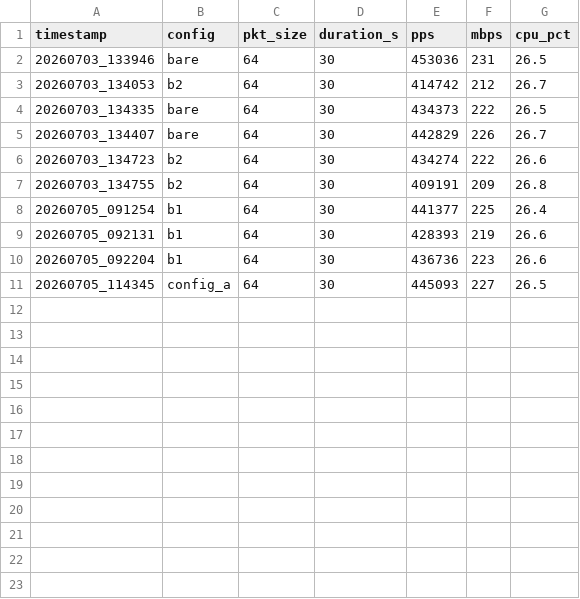
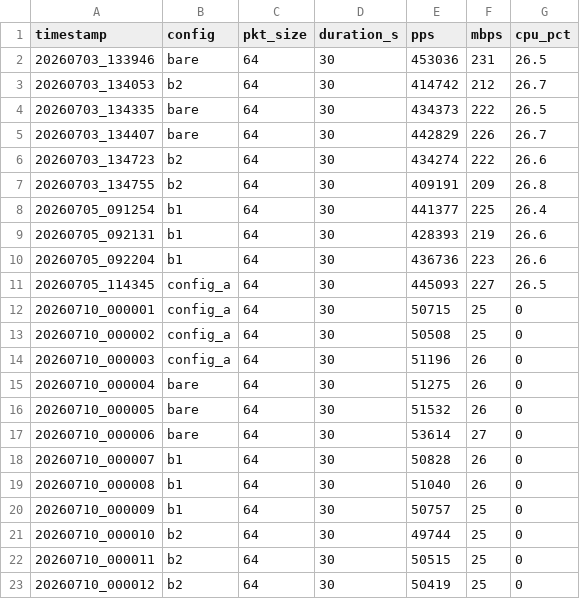
Before and after one commit to 0712sri/ebpf-firewall-thesis, a CSV file: bench/results.csv, drawn as a sheet; the diff names each change by its address in the sheet, - before the commit and + after, or states it on an @@ line.

Commit message:
data: correct topology results — bare/B1/B2/ConfigA at 64B, 3 runs each

```diff
--- a/bench/results.csv
+++ b/bench/results.csv
+row 12: 20260710_000001 | config_a | 64 | 30 | 50715 | 25 | 0
+row 13: 20260710_000002 | config_a | 64 | 30 | 50508 | 25 | 0
+row 14: 20260710_000003 | config_a | 64 | 30 | 51196 | 26 | 0
+row 15: 20260710_000004 | bare | 64 | 30 | 51275 | 26 | 0
+row 16: 20260710_000005 | bare | 64 | 30 | 51532 | 26 | 0
+row 17: 20260710_000006 | bare | 64 | 30 | 53614 | 27 | 0
+row 18: 20260710_000007 | b1 | 64 | 30 | 50828 | 26 | 0
+row 19: 20260710_000008 | b1 | 64 | 30 | 51040 | 26 | 0
+row 20: 20260710_000009 | b1 | 64 | 30 | 50757 | 25 | 0
+row 21: 20260710_000010 | b2 | 64 | 30 | 49744 | 25 | 0
+row 22: 20260710_000011 | b2 | 64 | 30 | 50515 | 25 | 0
+row 23: 20260710_000012 | b2 | 64 | 30 | 50419 | 25 | 0
```
